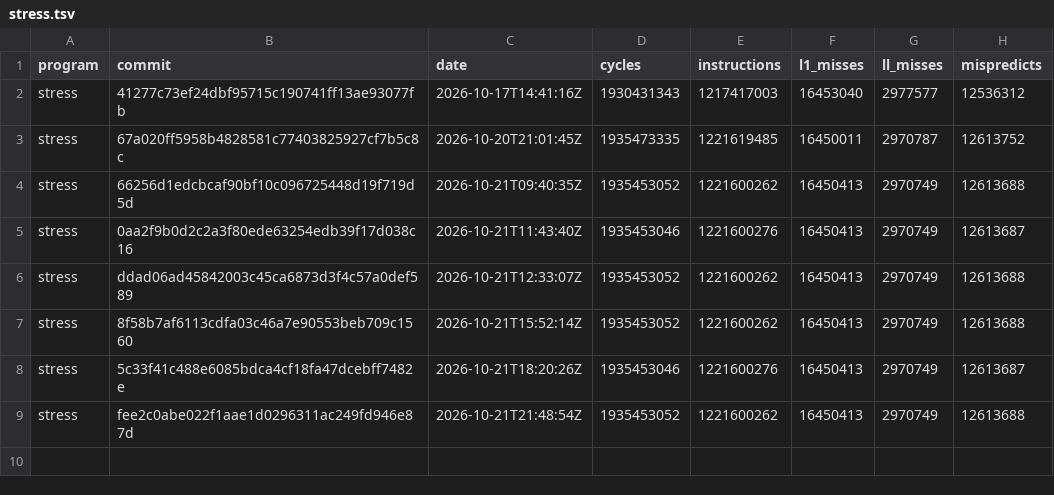
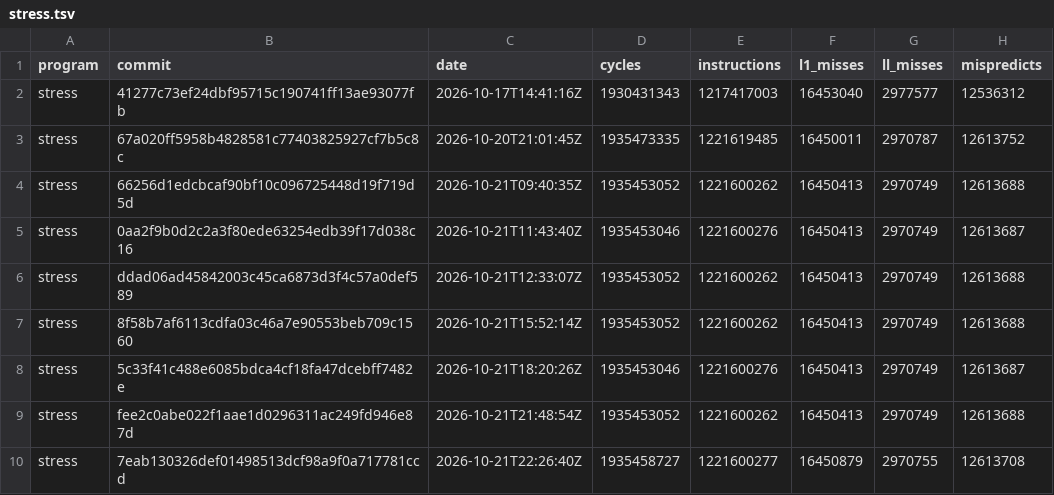
Before and after one commit to zane-lang/compiler, a TSV file: stress.tsv, drawn as a sheet.

```diff
--- a/stress.tsv
+++ b/stress.tsv
@@ -9 +9,2 @@ stress	5c33f41c488e6085bdca4cf18fa47dcebff7482e	2026-10-21T18:20:26Z	1935453046
 stress	fee2c0abe022f1aae1d0296311ac249fd946e87d	2026-10-21T21:48:54Z	1935453052	1221600262	16450413	2970749	12613688
+stress	7eab130326def01498513dcf98a9f0a717781ccd	2026-10-21T22:26:40Z	1935458727	1221600277	16450879	2970755	12613708
```
Also changed, not shown: latest.tsv, 1 other file.
